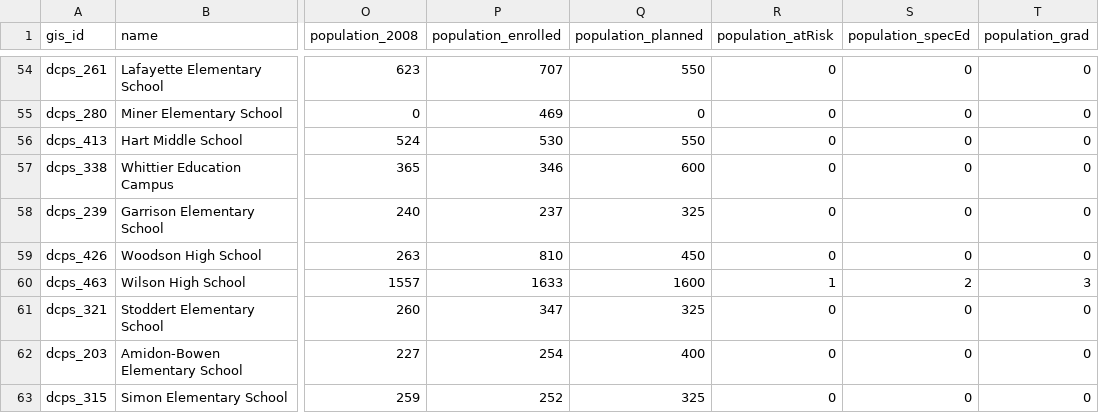
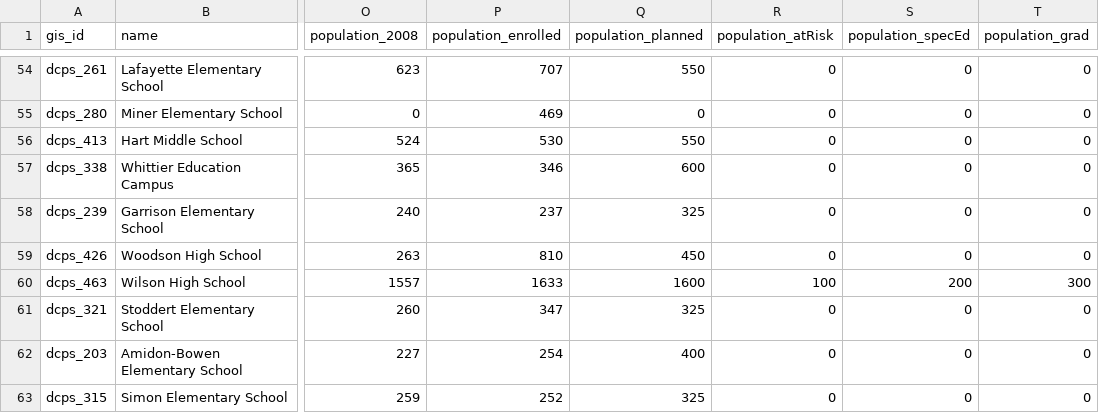
Before and after one commit to tomBeach/schoolMod, a CSV file: Public_Schools_dev.csv, drawn as a sheet; only a part is shown, gaps mark what is left out; the diff names each change by its address in the sheet, - before the commit and + after, or states it on an @@ line.

```diff
--- a/Public_Schools_dev.csv
+++ b/Public_Schools_dev.csv
-R60 (population_atRisk): 1
+R60 (population_atRisk): 100
-S60 (population_specEd): 2
+S60 (population_specEd): 200
-T60 (population_grad): 3
+T60 (population_grad): 300
```
Also changed, not shown: 2 other files.
